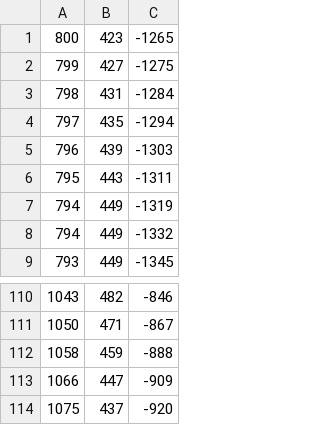
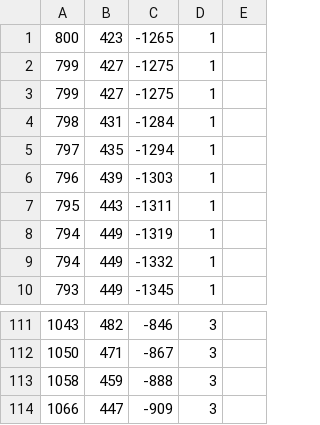
Before and after one commit to johannaSommer/sa-objecttracking, a CSV file: src/sync_videos/data/sync_2.csv, drawn as a sheet; only a part is shown, gaps mark what is left out; removed rows and columns are numbered as before the commit, all else as after; the diff names each change by its address in the sheet, - before the commit and + after, or states it on an @@ line.

```diff
--- a/src/sync_videos/data/sync_2.csv
+++ b/src/sync_videos/data/sync_2.csv
+column D, row 1: 1; rows 3-10: all 1; rows 111-114: all 3
+column E, empty
+row 2: 799 | 427 | -1275 | 1
-row 114: 1075 | 437 | -920
```
Also changed, not shown: src/sync_videos/data/sync_4.csv, src/sync_videos/data/sync_7.csv, 6 other files.
